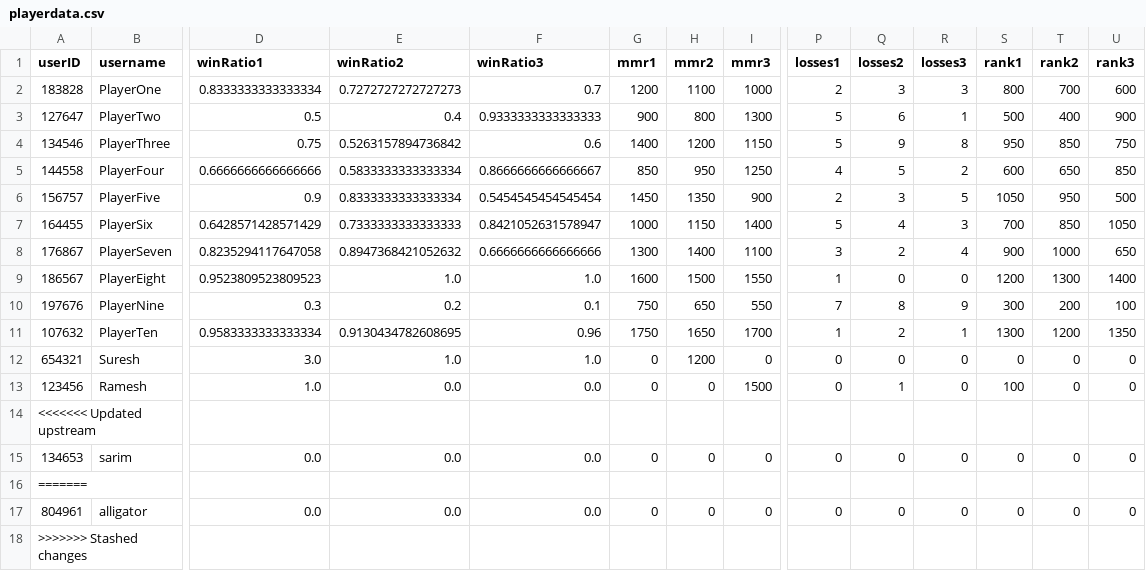
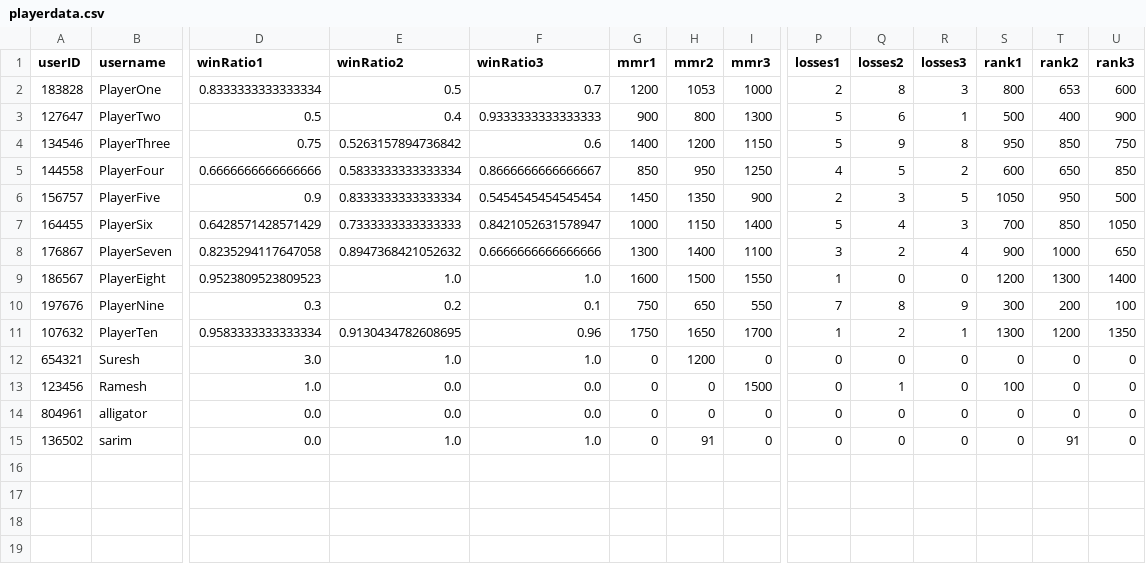
Before and after one commit to SarimEkram/Multiplayer-Board-platform, a CSV file: playerdata.csv, drawn as a sheet; only a part is shown, gaps mark what is left out; removed rows and columns are numbered as before the commit, all else as after; rows hold the shown columns only; the diff names each change by its address in the sheet, - before the commit and + after, or states it on an @@ line.

Commit message:
Completed adding wins/losses and updating leaderboard. And fixed a bug in CheckersLeaderboard and Connect4Leaderboard

```diff
--- a/playerdata.csv
+++ b/playerdata.csv
-E2 (winRatio2): 0.7272727272727273
+E2 (winRatio2): 0.5
-H2 (mmr2): 1100
+H2 (mmr2): 1053
-Q2 (losses2): 3
+Q2 (losses2): 8
-T2 (rank2): 700
+T2 (rank2): 653
-row 14: <<<<<<< Updated upstream
-row 15: 134653 | sarim | 0.0 | 0.0 | 0.0 | 0 | 0 | 0 | 0 | 0 | 0 | 0 | 0 | 0
-row 16: =======
-row 18: >>>>>>> Stashed changes
+row 15: 136502 | sarim | 0.0 | 1.0 | 1.0 | 0 | 91 | 0 | 0 | 0 | 0 | 0 | 91 | 0
```
Also changed, not shown: userdata.csv, 4 other files.
